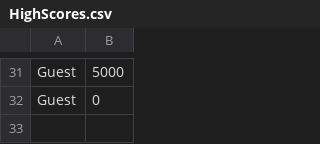
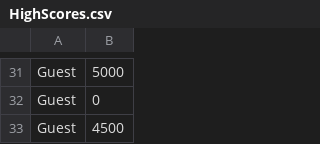
Before and after one commit to NickStrauch13/ooga_team08, a CSV file: data/highscores/HighScores.csv, drawn as a sheet; only a part is shown, gaps mark what is left out; the diff names each change by its address in the sheet, - before the commit and + after, or states it on an @@ line.

```diff
--- a/data/highscores/HighScores.csv
+++ b/data/highscores/HighScores.csv
+row 33: Guest | 4500
```
Also changed, not shown: 2 other files.
